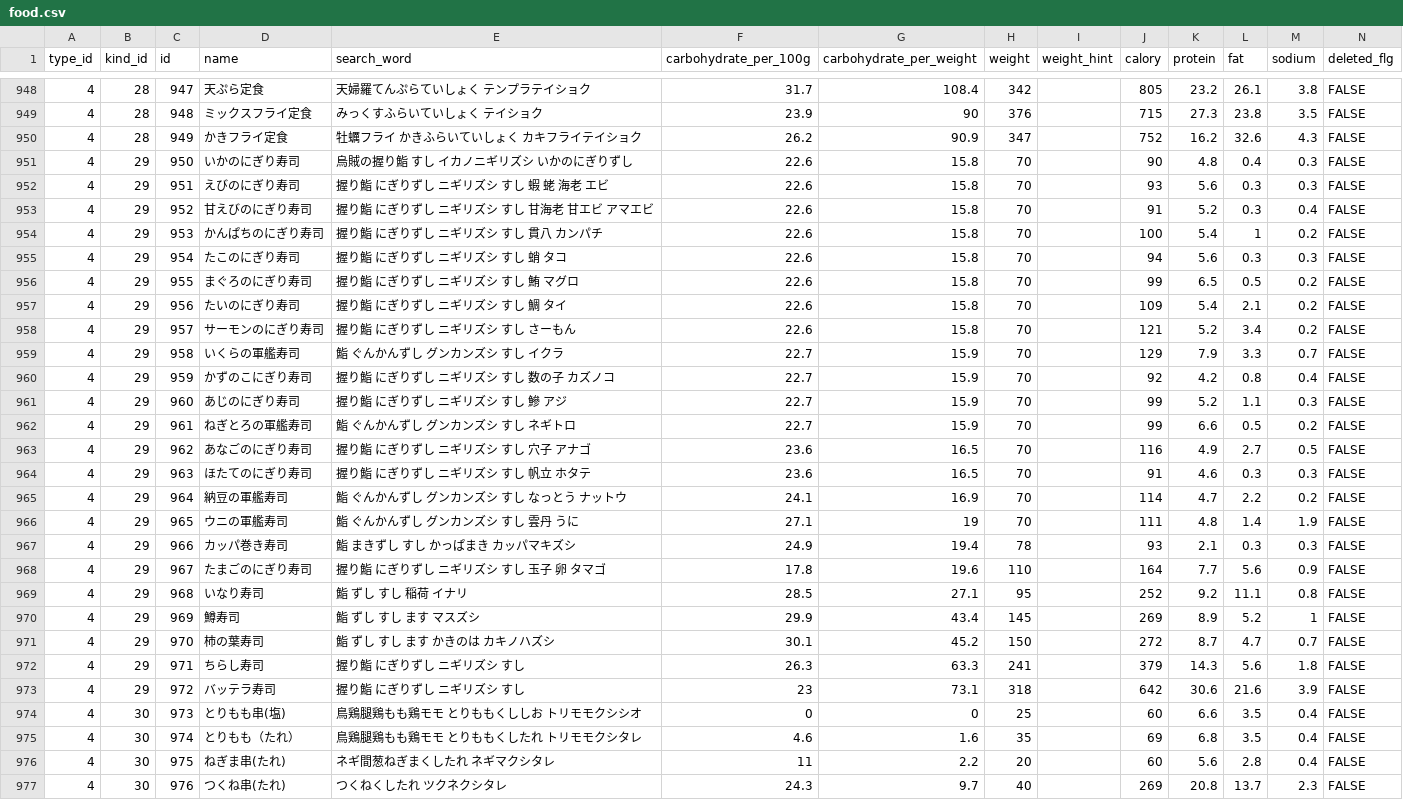
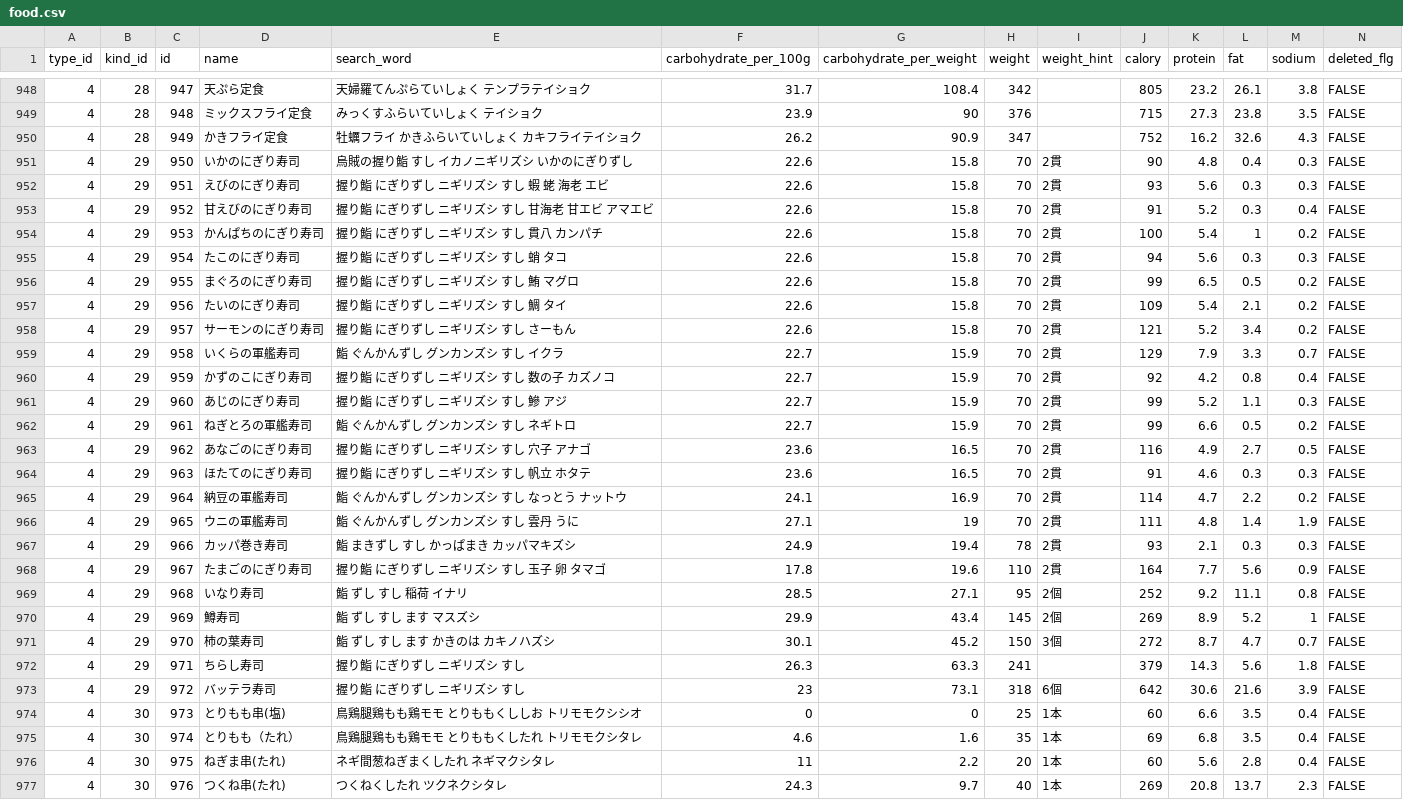
Before and after one commit to sakurabird/Rails-PocketCarbo, a CSV file: db/food.csv, drawn as a sheet; only a part is shown, gaps mark what is left out; the diff covers the shown part only.

```diff
--- a/db/food.csv
+++ b/db/food.csv
@@ -950,28 +950,28 @@ type_id,kind_id,id,name,search_word,carbohydrate_per_100g,carbohydrate_per_weigh
 4,28,949,かきフライ定食,牡蠣フライ かきふらいていしょく カキフライテイショク,26.2,90.9,347,,752,16.2,32.6,4.3,FALSE
-4,29,950,いかのにぎり寿司,烏賊の握り鮨 すし イカノニギリズシ いかのにぎりずし,22.6,15.8,70,,90,4.8,0.4,0.3,FALSE
-4,29,951,えびのにぎり寿司,握り鮨 にぎりずし ニギリズシ すし 蝦 蛯 海老 エビ,22.6,15.8,70,,93,5.6,0.3,0.3,FALSE
-4,29,952,甘えびのにぎり寿司,握り鮨 にぎりずし ニギリズシ すし 甘海老 甘エビ アマエビ,22.6,15.8,70,,91,5.2,0.3,0.4,FALSE
-4,29,953,かんぱちのにぎり寿司,握り鮨 にぎりずし ニギリズシ すし 貫八 カンパチ,22.6,15.8,70,,100,5.4,1,0.2,FALSE
-4,29,954,たこのにぎり寿司,握り鮨 にぎりずし ニギリズシ すし 蛸 タコ,22.6,15.8,70,,94,5.6,0.3,0.3,FALSE
-4,29,955,まぐろのにぎり寿司,握り鮨 にぎりずし ニギリズシ すし 鮪 マグロ,22.6,15.8,70,,99,6.5,0.5,0.2,FALSE
-4,29,956,たいのにぎり寿司,握り鮨 にぎりずし ニギリズシ すし 鯛 タイ,22.6,15.8,70,,109,5.4,2.1,0.2,FALSE
-4,29,957,サーモンのにぎり寿司,握り鮨 にぎりずし ニギリズシ すし さーもん,22.6,15.8,70,,121,5.2,3.4,0.2,FALSE
-4,29,958,いくらの軍艦寿司,鮨 ぐんかんずし グンカンズシ すし イクラ,22.7,15.9,70,,129,7.9,3.3,0.7,FALSE
-4,29,959,かずのこにぎり寿司,握り鮨 にぎりずし ニギリズシ すし 数の子 カズノコ,22.7,15.9,70,,92,4.2,0.8,0.4,FALSE
-4,29,960,あじのにぎり寿司,握り鮨 にぎりずし ニギリズシ すし 鰺 アジ,22.7,15.9,70,,99,5.2,1.1,0.3,FALSE
-4,29,961,ねぎとろの軍艦寿司,鮨 ぐんかんずし グンカンズシ すし ネギトロ,22.7,15.9,70,,99,6.6,0.5,0.2,FALSE
-4,29,962,あなごのにぎり寿司,握り鮨 にぎりずし ニギリズシ すし 穴子 アナゴ,23.6,16.5,70,,116,4.9,2.7,0.5,FALSE
-4,29,963,ほたてのにぎり寿司,握り鮨 にぎりずし ニギリズシ すし 帆立 ホタテ,23.6,16.5,70,,91,4.6,0.3,0.3,FALSE
-4,29,964,納豆の軍艦寿司,鮨 ぐんかんずし グンカンズシ すし なっとう ナットウ,24.1,16.9,70,,114,4.7,2.2,0.2,FALSE
-4,29,965,ウニの軍艦寿司,鮨 ぐんかんずし グンカンズシ すし 雲丹 うに,27.1,19,70,,111,4.8,1.4,1.9,FALSE
-4,29,966,カッパ巻き寿司,鮨 まきずし すし かっぱまき カッパマキズシ,24.9,19.4,78,,93,2.1,0.3,0.3,FALSE
-4,29,967,たまごのにぎり寿司,握り鮨 にぎりずし ニギリズシ すし 玉子 卵 タマゴ,17.8,19.6,110,,164,7.7,5.6,0.9,FALSE
-4,29,968,いなり寿司,鮨 ずし すし 稲荷 イナリ,28.5,27.1,95,,252,9.2,11.1,0.8,FALSE
-4,29,969,鱒寿司,鮨 ずし すし ます マスズシ,29.9,43.4,145,,269,8.9,5.2,1,FALSE
-4,29,970,柿の葉寿司,鮨 ずし すし ます かきのは カキノハズシ,30.1,45.2,150,,272,8.7,4.7,0.7,FALSE
+4,29,950,いかのにぎり寿司,烏賊の握り鮨 すし イカノニギリズシ いかのにぎりずし,22.6,15.8,70,2貫,90,4.8,0.4,0.3,FALSE
+4,29,951,えびのにぎり寿司,握り鮨 にぎりずし ニギリズシ すし 蝦 蛯 海老 エビ,22.6,15.8,70,2貫,93,5.6,0.3,0.3,FALSE
+4,29,952,甘えびのにぎり寿司,握り鮨 にぎりずし ニギリズシ すし 甘海老 甘エビ アマエビ,22.6,15.8,70,2貫,91,5.2,0.3,0.4,FALSE
+4,29,953,かんぱちのにぎり寿司,握り鮨 にぎりずし ニギリズシ すし 貫八 カンパチ,22.6,15.8,70,2貫,100,5.4,1,0.2,FALSE
+4,29,954,たこのにぎり寿司,握り鮨 にぎりずし ニギリズシ すし 蛸 タコ,22.6,15.8,70,2貫,94,5.6,0.3,0.3,FALSE
+4,29,955,まぐろのにぎり寿司,握り鮨 にぎりずし ニギリズシ すし 鮪 マグロ,22.6,15.8,70,2貫,99,6.5,0.5,0.2,FALSE
+4,29,956,たいのにぎり寿司,握り鮨 にぎりずし ニギリズシ すし 鯛 タイ,22.6,15.8,70,2貫,109,5.4,2.1,0.2,FALSE
+4,29,957,サーモンのにぎり寿司,握り鮨 にぎりずし ニギリズシ すし さーもん,22.6,15.8,70,2貫,121,5.2,3.4,0.2,FALSE
+4,29,958,いくらの軍艦寿司,鮨 ぐんかんずし グンカンズシ すし イクラ,22.7,15.9,70,2貫,129,7.9,3.3,0.7,FALSE
+4,29,959,かずのこにぎり寿司,握り鮨 にぎりずし ニギリズシ すし 数の子 カズノコ,22.7,15.9,70,2貫,92,4.2,0.8,0.4,FALSE
+4,29,960,あじのにぎり寿司,握り鮨 にぎりずし ニギリズシ すし 鰺 アジ,22.7,15.9,70,2貫,99,5.2,1.1,0.3,FALSE
+4,29,961,ねぎとろの軍艦寿司,鮨 ぐんかんずし グンカンズシ すし ネギトロ,22.7,15.9,70,2貫,99,6.6,0.5,0.2,FALSE
+4,29,962,あなごのにぎり寿司,握り鮨 にぎりずし ニギリズシ すし 穴子 アナゴ,23.6,16.5,70,2貫,116,4.9,2.7,0.5,FALSE
+4,29,963,ほたてのにぎり寿司,握り鮨 にぎりずし ニギリズシ すし 帆立 ホタテ,23.6,16.5,70,2貫,91,4.6,0.3,0.3,FALSE
+4,29,964,納豆の軍艦寿司,鮨 ぐんかんずし グンカンズシ すし なっとう ナットウ,24.1,16.9,70,2貫,114,4.7,2.2,0.2,FALSE
+4,29,965,ウニの軍艦寿司,鮨 ぐんかんずし グンカンズシ すし 雲丹 うに,27.1,19,70,2貫,111,4.8,1.4,1.9,FALSE
+4,29,966,カッパ巻き寿司,鮨 まきずし すし かっぱまき カッパマキズシ,24.9,19.4,78,2貫,93,2.1,0.3,0.3,FALSE
+4,29,967,たまごのにぎり寿司,握り鮨 にぎりずし ニギリズシ すし 玉子 卵 タマゴ,17.8,19.6,110,2貫,164,7.7,5.6,0.9,FALSE
+4,29,968,いなり寿司,鮨 ずし すし 稲荷 イナリ,28.5,27.1,95,2個,252,9.2,11.1,0.8,FALSE
+4,29,969,鱒寿司,鮨 ずし すし ます マスズシ,29.9,43.4,145,2個,269,8.9,5.2,1,FALSE
+4,29,970,柿の葉寿司,鮨 ずし すし ます かきのは カキノハズシ,30.1,45.2,150,3個,272,8.7,4.7,0.7,FALSE
 4,29,971,ちらし寿司,握り鮨 にぎりずし ニギリズシ すし,26.3,63.3,241,,379,14.3,5.6,1.8,FALSE
-4,29,972,バッテラ寿司,握り鮨 にぎりずし ニギリズシ すし,23,73.1,318,,642,30.6,21.6,3.9,FALSE
-4,30,973,とりもも串(塩),鳥鶏腿鶏もも鶏モモ とりももくししお トリモモクシシオ,0,0,25,,60,6.6,3.5,0.4,FALSE
-4,30,974,とりもも（たれ）,鳥鶏腿鶏もも鶏モモ とりももくしたれ トリモモクシタレ,4.6,1.6,35,,69,6.8,3.5,0.4,FALSE
-4,30,975,ねぎま串(たれ),ネギ間葱ねぎまくしたれ ネギマクシタレ,11,2.2,20,,60,5.6,2.8,0.4,FALSE
-4,30,976,つくね串(たれ),つくねくしたれ ツクネクシタレ,24.3,9.7,40,,269,20.8,13.7,2.3,FALSE
+4,29,972,バッテラ寿司,握り鮨 にぎりずし ニギリズシ すし,23,73.1,318,6個,642,30.6,21.6,3.9,FALSE
+4,30,973,とりもも串(塩),鳥鶏腿鶏もも鶏モモ とりももくししお トリモモクシシオ,0,0,25,1本,60,6.6,3.5,0.4,FALSE
+4,30,974,とりもも（たれ）,鳥鶏腿鶏もも鶏モモ とりももくしたれ トリモモクシタレ,4.6,1.6,35,1本,69,6.8,3.5,0.4,FALSE
+4,30,975,ねぎま串(たれ),ネギ間葱ねぎまくしたれ ネギマクシタレ,11,2.2,20,1本,60,5.6,2.8,0.4,FALSE
+4,30,976,つくね串(たれ),つくねくしたれ ツクネクシタレ,24.3,9.7,40,1本,269,20.8,13.7,2.3,FALSE
```
Also changed, not shown: 117 edited cells elsewhere in this file.
